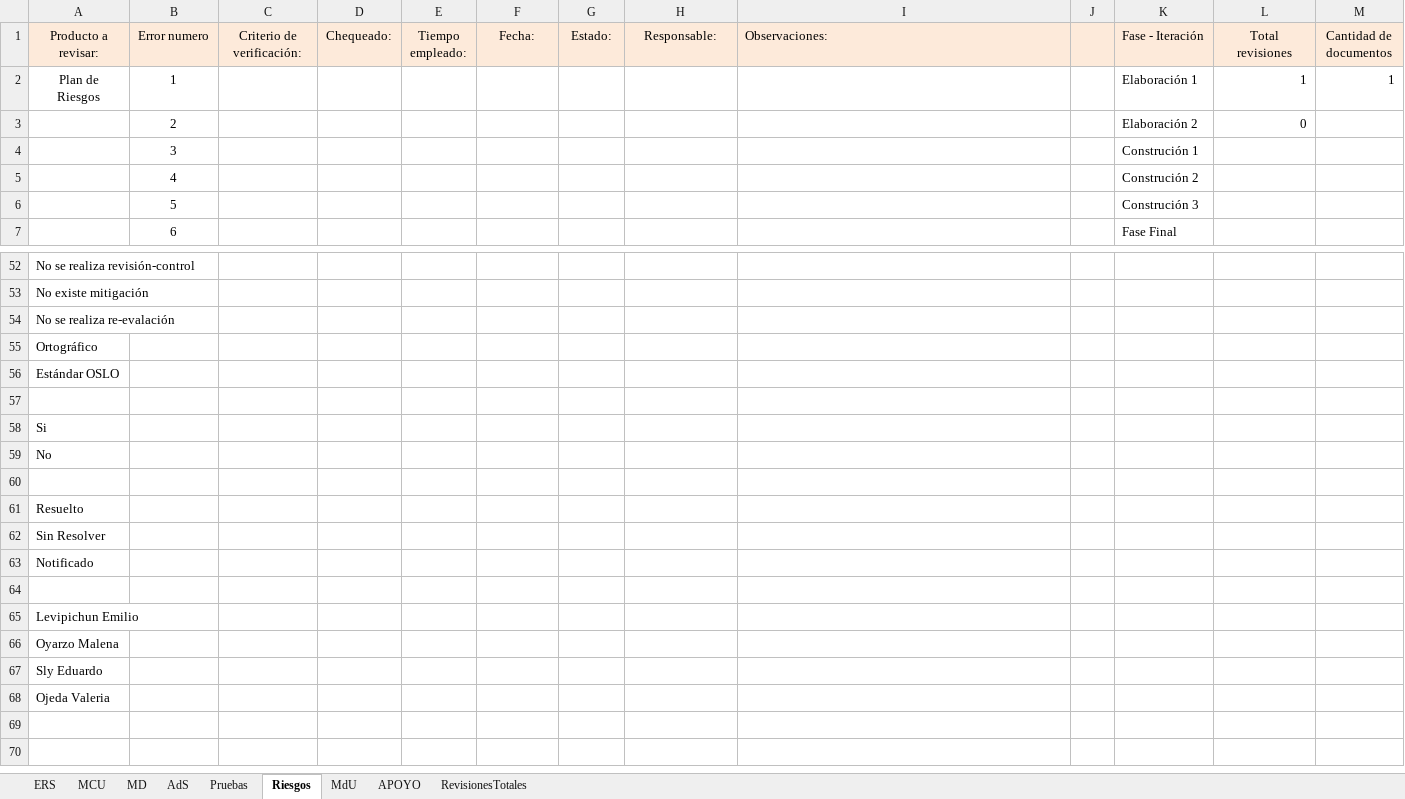
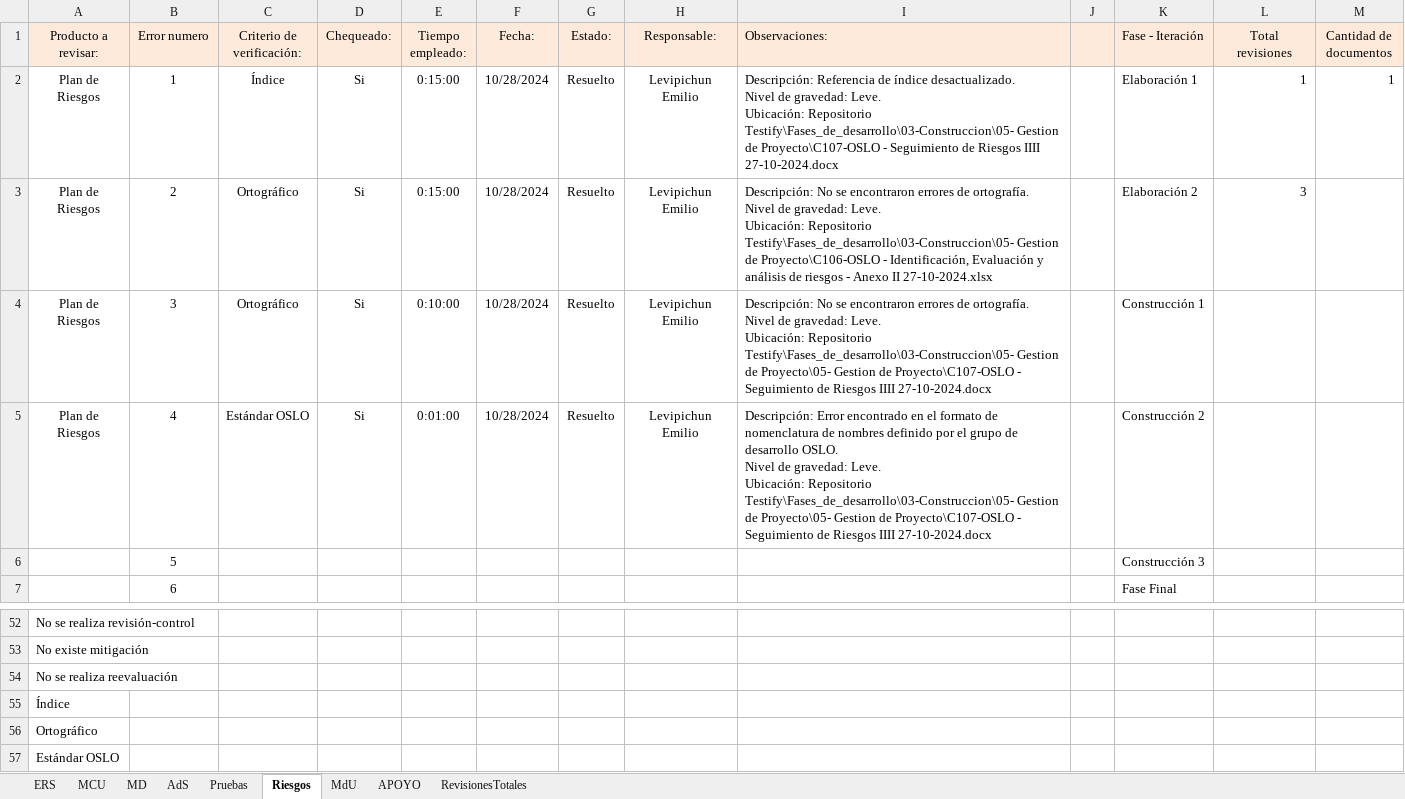
Before and after one commit to OSLOUARG24/Testify, an Excel workbook: Fases_de_desarrollo/03-Construccion/07- Gestion de Calidad/ChecklistProductoClave.xlsx, sheet Riesgos, drawn as a sheet; only a part is shown, gaps mark what is left out; the shorter side is filled out with more unchanged rows; values as stored, in another font and other column widths than the file's, no borders; removed rows and columns are numbered as before the commit, all else as after; ↵ is a line break in a cell; the diff names each change by its address in the sheet, - before the commit and + after, or states it on an @@ line.

Commit message:
Documentación - Revision SQA
Se realiza revisión SQA sobre el documento clave relacionados al plan de riesgos. Se actualiza el artefacto de trabajo para revisiones SQA.

```diff
--- a/Fases_de_desarrollo/03-Construccion/07- Gestion de Calidad/ChecklistProductoClave.xlsx (sheet Riesgos)
+++ b/Fases_de_desarrollo/03-Construccion/07- Gestion de Calidad/ChecklistProductoClave.xlsx (sheet Riesgos)
-C2 (Criterio de verificación:): (empty)
+C2 (Criterio de verificación:): Índice
-D2 (Chequeado:): (empty)
+D2 (Chequeado:): Si
-E2 (Tiempo empleado:): (empty)
+E2 (Tiempo empleado:): 0:15:00
-F2 (Fecha:): (empty)
+F2 (Fecha:): 10/28/2024
-G2 (Estado:): (empty)
+G2 (Estado:): Resuelto
-H2 (Responsable:): (empty)
+H2 (Responsable:): Levipichun Emilio
-I2 (Observaciones:): (empty)
+I2 (Observaciones:): Descripción: Referencia de índice desactualizado. ↵ Nivel de gravedad: Leve. ↵ Ubicación: Repositorio Testify\Fases_de_desarrollo\03-Construccion\05- Gestion de Proyecto\C107-OSLO - Seguimiento de Riesgos IIII 27-10-2024.docx
-row 3:  | 2 |  |  |  |  |  |  |  |  | Elaboración 2 | 0
-row 4:  | 3 |  |  |  |  |  |  |  |  | Construción 1
-row 5:  | 4 |  |  |  |  |  |  |  |  | Construción 2
+row 3: Plan de Riesgos | 2 | Ortográfico | Si | 0:15:00 | 10/28/2024 | Resuelto | Levipichun Emilio | Descripción: No se encontraron errores de ortografía. ↵ Nivel de gravedad: Leve. ↵ Ubicación: Repositorio Testify\Fases_de_desarrollo\03-Construccion\05- Gestion de Proyecto\C106-OSLO - Identificación, Evaluación y análisis de riesgos - Anexo II 27-10-2024.xlsx |  | Elaboración 2 | 3
+row 4: Plan de Riesgos | 3 | Ortográfico | Si | 0:10:00 | 10/28/2024 | Resuelto | Levipichun Emilio | Descripción: No se encontraron errores de ortografía. ↵ Nivel de gravedad: Leve. ↵ Ubicación: Repositorio Testify\Fases_de_desarrollo\03-Construccion\05- Gestion de Proyecto\05- Gestion de Proyecto\C107-OSLO - Seguimiento de Riesgos IIII 27-10-2024.docx |  | Construcción 1
+row 5: Plan de Riesgos | 4 | Estándar OSLO | Si | 0:01:00 | 10/28/2024 | Resuelto | Levipichun Emilio | Descripción: Error encontrado en el formato de nomenclatura de nombres definido por el grupo de desarrollo OSLO. ↵ Nivel de gravedad: Leve. ↵ Ubicación: Repositorio Testify\Fases_de_desarrollo\03-Construccion\05- Gestion de Proyecto\05- Gestion de Proyecto\C107-OSLO - Seguimiento de Riesgos IIII 27-10-2024.docx |  | Construcción 2
-K6 (Fase - Iteración): Construción 3
+K6 (Fase - Iteración): Construcción 3
-A54 (Producto a revisar:): No se realiza re-evalación
+A54 (Producto a revisar:): No se realiza reevaluación
+row 55: Índice
```
Also changed, not shown: 2 other files.
